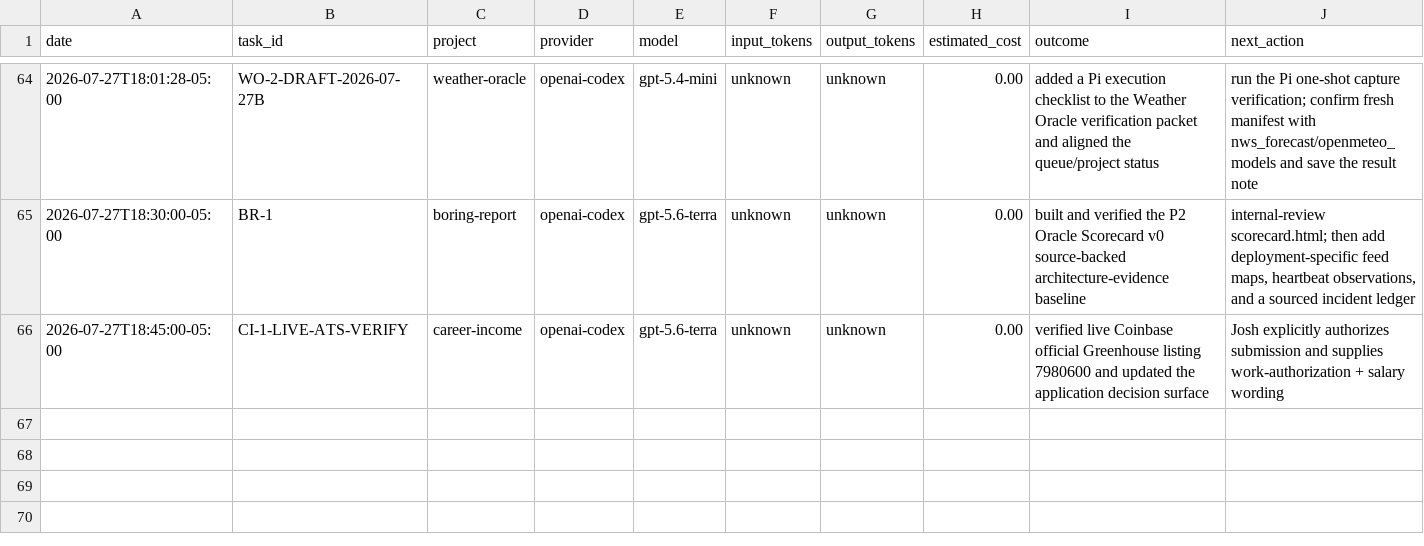
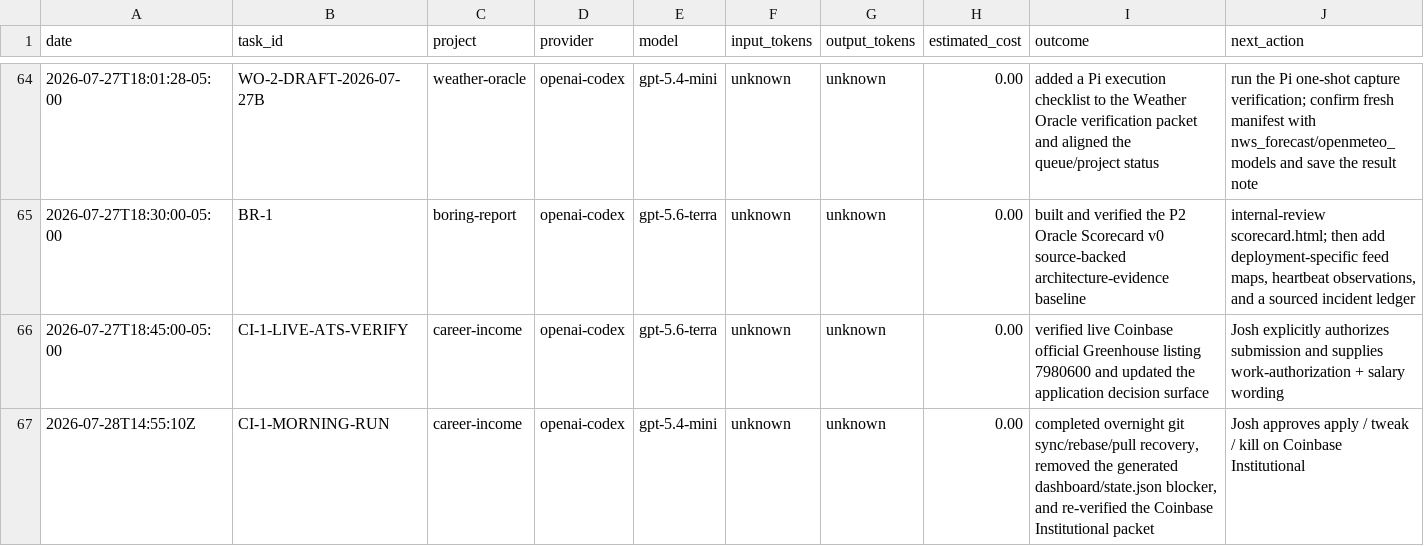
Before and after one commit to jcrypto420/COMMANDER, a CSV file: logs/model_usage.csv, drawn as a sheet; only a part is shown, gaps mark what is left out.

Commit message:
Commander: Daily money loop morning run output 2026-07-28

```diff
--- a/logs/model_usage.csv
+++ b/logs/model_usage.csv
@@ -66 +66,2 @@ date,task_id,project,provider,model,input_tokens,output_tokens,estimated_cost,ou
 2026-07-27T18:45:00-05:00,CI-1-LIVE-ATS-VERIFY,career-income,openai-codex,gpt-5.6-terra,unknown,unknown,0.00,"verified live Coinbase official Greenhouse listing 7980600 and updated the application decision surface","Josh explicitly authorizes submission and supplies work-authorization + salary wording"
+2026-07-28T14:55:10Z,CI-1-MORNING-RUN,career-income,openai-codex,gpt-5.4-mini,unknown,unknown,0.00,"completed overnight git sync/rebase/pull recovery, removed the generated dashboard/state.json blocker, and re-verified the Coinbase Institutional packet","Josh approves apply / tweak / kill on Coinbase Institutional"
```
Also changed, not shown: 3 other files.
